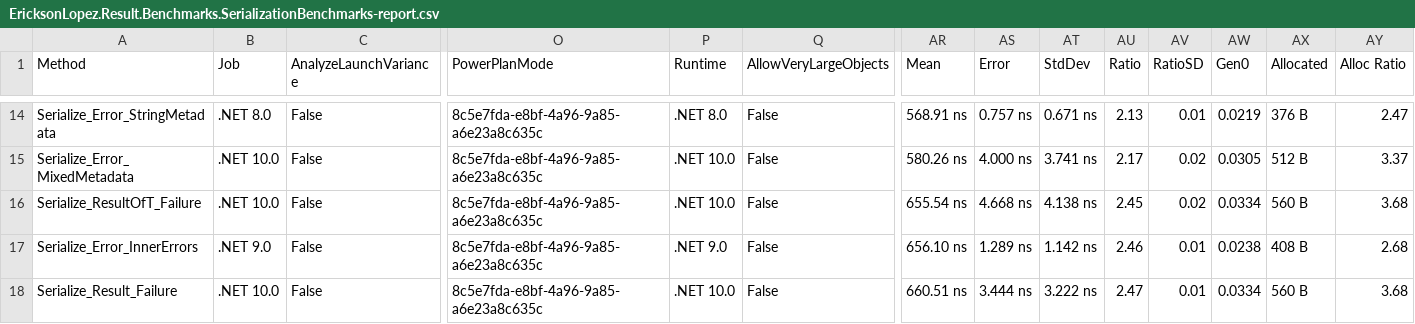
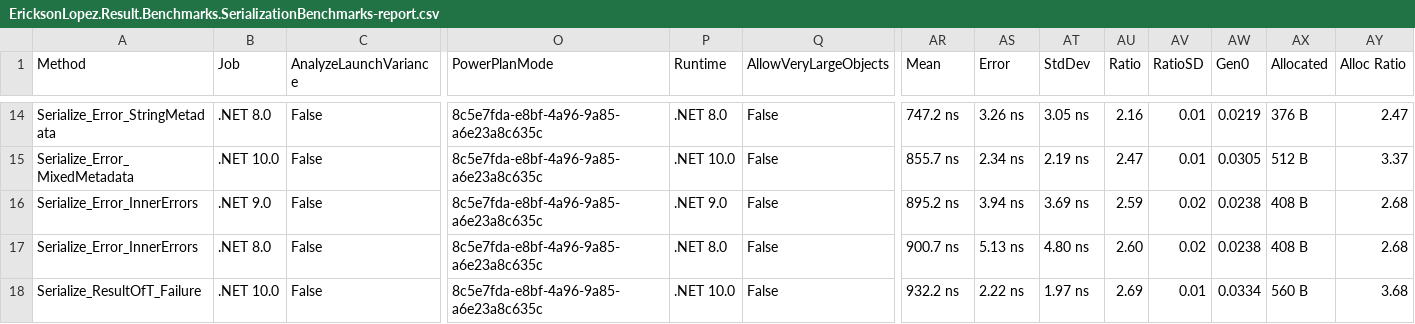
Before and after one commit to ericksonlopezf/dotnet-result, a CSV file: benchmarks/results/results/EricksonLopez.Result.Benchmarks.SerializationBenchmarks-report.csv, drawn as a sheet; only a part is shown, gaps mark what is left out; the diff covers the shown part only; the diff names each change by its address in the sheet, - before the commit and + after, or states it on an @@ line.

```diff
--- a/benchmarks/results/results/EricksonLopez.Result.Benchmarks.SerializationBenchmarks-report.csv
+++ b/benchmarks/results/results/EricksonLopez.Result.Benchmarks.SerializationBenchmarks-report.csv
-AR14 (Mean): 568.91 ns
+AR14 (Mean): 747.2 ns
-AS14 (Error): 0.757 ns
+AS14 (Error): 3.26 ns
-AT14 (StdDev): 0.671 ns
+AT14 (StdDev): 3.05 ns
-AU14 (Ratio): 2.13
+AU14 (Ratio): 2.16
-AR15 (Mean): 580.26 ns
+AR15 (Mean): 855.7 ns
-AS15 (Error): 4.000 ns
+AS15 (Error): 2.34 ns
-AT15 (StdDev): 3.741 ns
+AT15 (StdDev): 2.19 ns
-AU15 (Ratio): 2.17
+AU15 (Ratio): 2.47
-AV15 (RatioSD): 0.02
+AV15 (RatioSD): 0.01
-A16 (Method): Serialize_ResultOfT_Failure
+A16 (Method): Serialize_Error_InnerErrors
-B16 (Job): .NET 10.0
+B16 (Job): .NET 9.0
-P16 (Runtime): .NET 10.0
+P16 (Runtime): .NET 9.0
-AR16 (Mean): 655.54 ns
+AR16 (Mean): 895.2 ns
-AS16 (Error): 4.668 ns
+AS16 (Error): 3.94 ns
-AT16 (StdDev): 4.138 ns
+AT16 (StdDev): 3.69 ns
-AU16 (Ratio): 2.45
+AU16 (Ratio): 2.59
-AW16 (Gen0): 0.0334
+AW16 (Gen0): 0.0238
-AX16 (Allocated): 560 B
+AX16 (Allocated): 408 B
-AY16 (Alloc Ratio): 3.68
+AY16 (Alloc Ratio): 2.68
-B17 (Job): .NET 9.0
+B17 (Job): .NET 8.0
-P17 (Runtime): .NET 9.0
+P17 (Runtime): .NET 8.0
-AR17 (Mean): 656.10 ns
+AR17 (Mean): 900.7 ns
-AS17 (Error): 1.289 ns
+AS17 (Error): 5.13 ns
-AT17 (StdDev): 1.142 ns
+AT17 (StdDev): 4.80 ns
-AU17 (Ratio): 2.46
+AU17 (Ratio): 2.60
-AV17 (RatioSD): 0.01
+AV17 (RatioSD): 0.02
-A18 (Method): Serialize_Result_Failure
+A18 (Method): Serialize_ResultOfT_Failure
-AR18 (Mean): 660.51 ns
+AR18 (Mean): 932.2 ns
-AS18 (Error): 3.444 ns
+AS18 (Error): 2.22 ns
-AT18 (StdDev): 3.222 ns
+AT18 (StdDev): 1.97 ns
-AU18 (Ratio): 2.47
+AU18 (Ratio): 2.69
```
Also changed, not shown: 124 edited cells elsewhere in this file, benchmarks/results/results/EricksonLopez.Result.Benchmarks.ErrorBenchmarks-report.csv, benchmarks/results/results/EricksonLopez.Result.Benchmarks.MediatRColdStartBenchmarks-report.csv, 37 other files.
